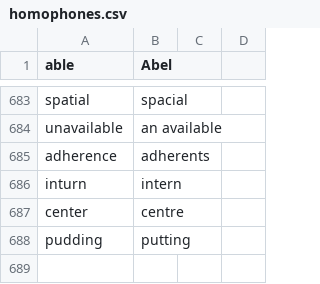
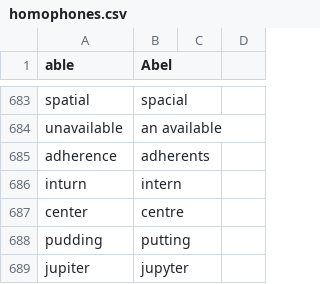
Before and after one commit to geobarry/talon-community, a CSV file: core/homophones/homophones.csv, drawn as a sheet; only a part is shown, gaps mark what is left out.

Commit message:
homophones system paths and words to replace

```diff
--- a/core/homophones/homophones.csv
+++ b/core/homophones/homophones.csv
@@ -688 +688,2 @@ center,centre
 pudding,putting
+jupiter,jupyter
```
Also changed, not shown: settings/words_to_replace.csv, 1 other file.
